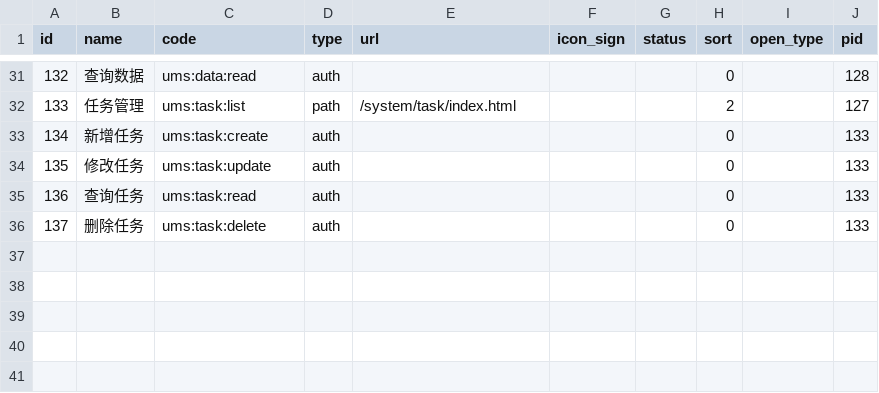
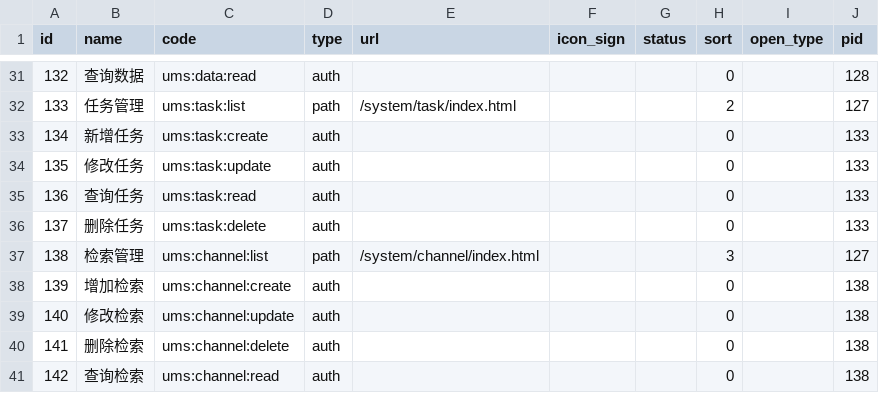
Before and after one commit to mrshao520/Pear-Admin-Flask, a CSV file: static/data/ums_rights.csv, drawn as a sheet; only a part is shown, gaps mark what is left out; the diff names each change by its address in the sheet, - before the commit and + after, or states it on an @@ line.

Commit message:
task and channel

```diff
--- a/static/data/ums_rights.csv
+++ b/static/data/ums_rights.csv
+row 37: 138 | 检索管理 | ums:channel:list | path | /system/channel/index.html |  |  | 3 |  | 127
+row 38: 139 | 增加检索 | ums:channel:create | auth |  |  |  | 0 |  | 138
+row 39: 140 | 修改检索 | ums:channel:update | auth |  |  |  | 0 |  | 138
+row 40: 141 | 删除检索 | ums:channel:delete | auth |  |  |  | 0 |  | 138
+row 41: 142 | 查询检索 | ums:channel:read | auth |  |  |  | 0 |  | 138
```
Also changed, not shown: static/data/ums_role.csv, 14 other files.
